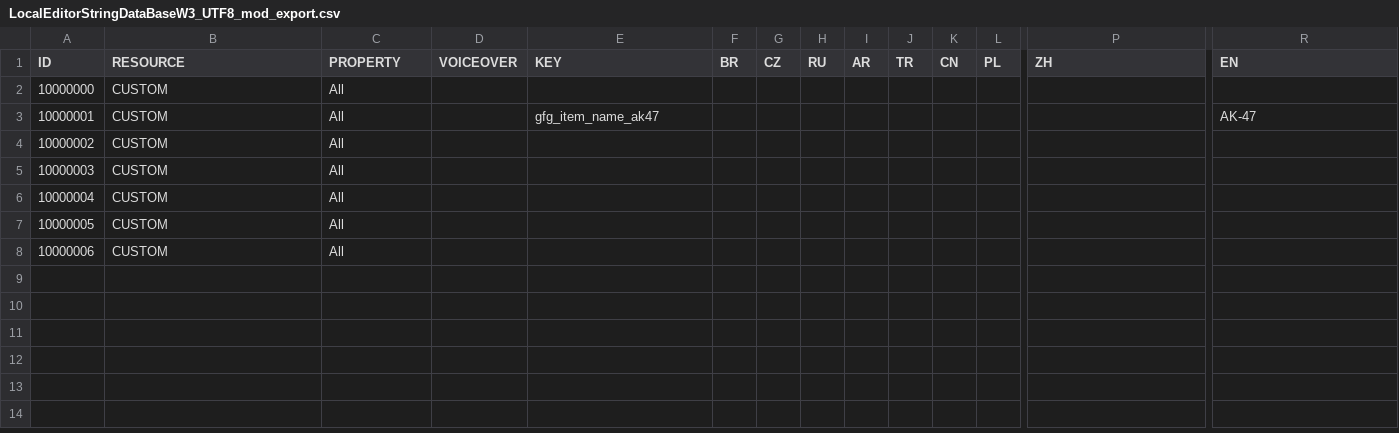
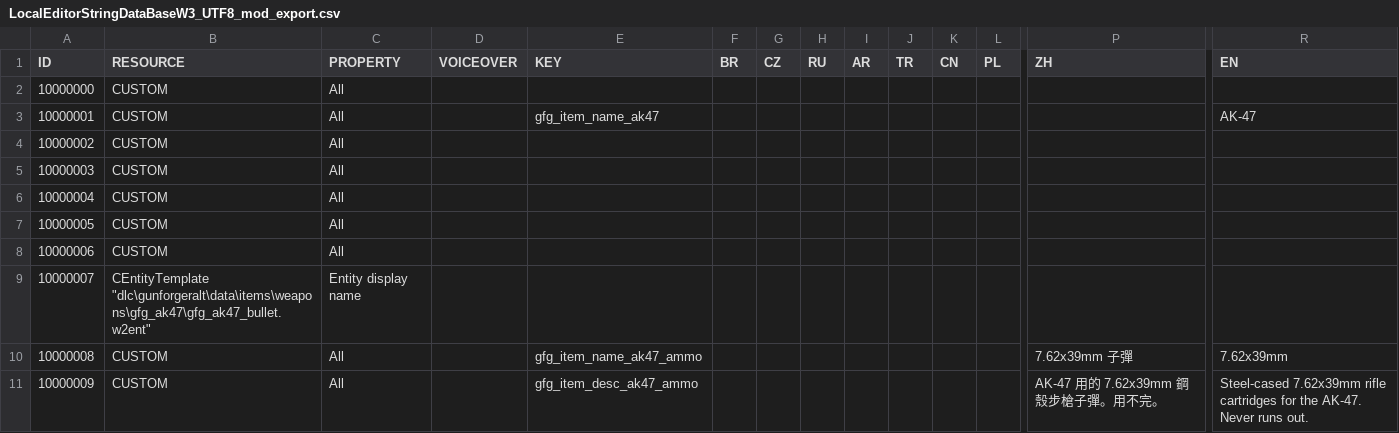
Before and after one commit to outdoor2kode/witcher3-mod-ak, a CSV file: LocalEditorStringDataBaseW3_UTF8_mod_export.csv, drawn as a sheet; only a part is shown, gaps mark what is left out; rows hold the shown columns only; the diff names each change by its address in the sheet, - before the commit and + after, or states it on an @@ line.

```diff
--- a/LocalEditorStringDataBaseW3_UTF8_mod_export.csv
+++ b/LocalEditorStringDataBaseW3_UTF8_mod_export.csv
+row 9: 10000007 | CEntityTemplate "dlc\gunforgeralt\data\items\weapons\gfg_ak47\gfg_ak47_bullet.w2ent" | Entity display name
+row 10: 10000008 | CUSTOM | All |  | gfg_item_name_ak47_ammo |  |  |  |  |  |  |  | 7.62x39mm 子彈 | 7.62x39mm
+row 11: 10000009 | CUSTOM | All |  | gfg_item_desc_ak47_ammo |  |  |  |  |  |  |  | AK-47 用的 7.62x39mm 鋼殼步槍子彈。用不完。 | Steel-cased 7.62x39mm rifle cartridges for the AK-47. Never runs out.
```
Also changed, not shown: 7 other files.
